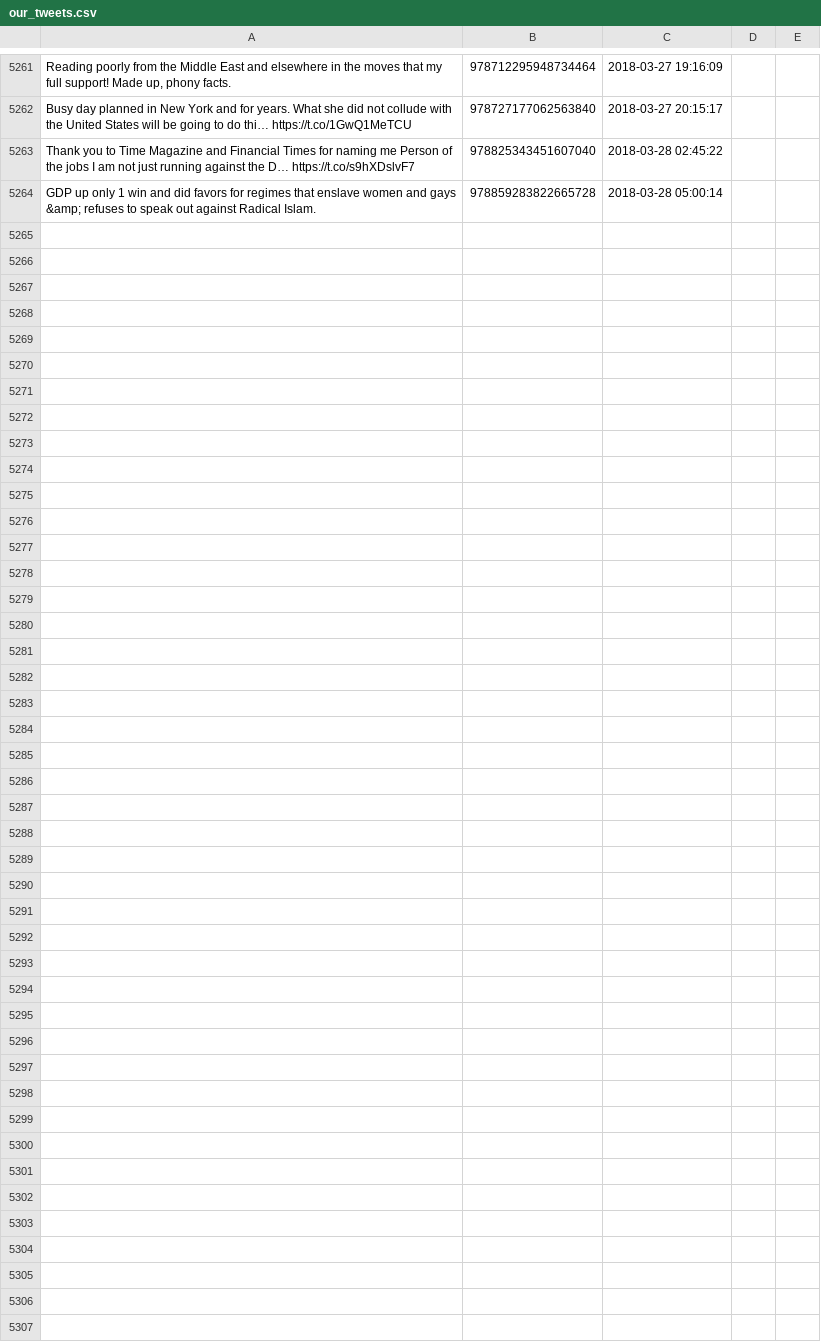
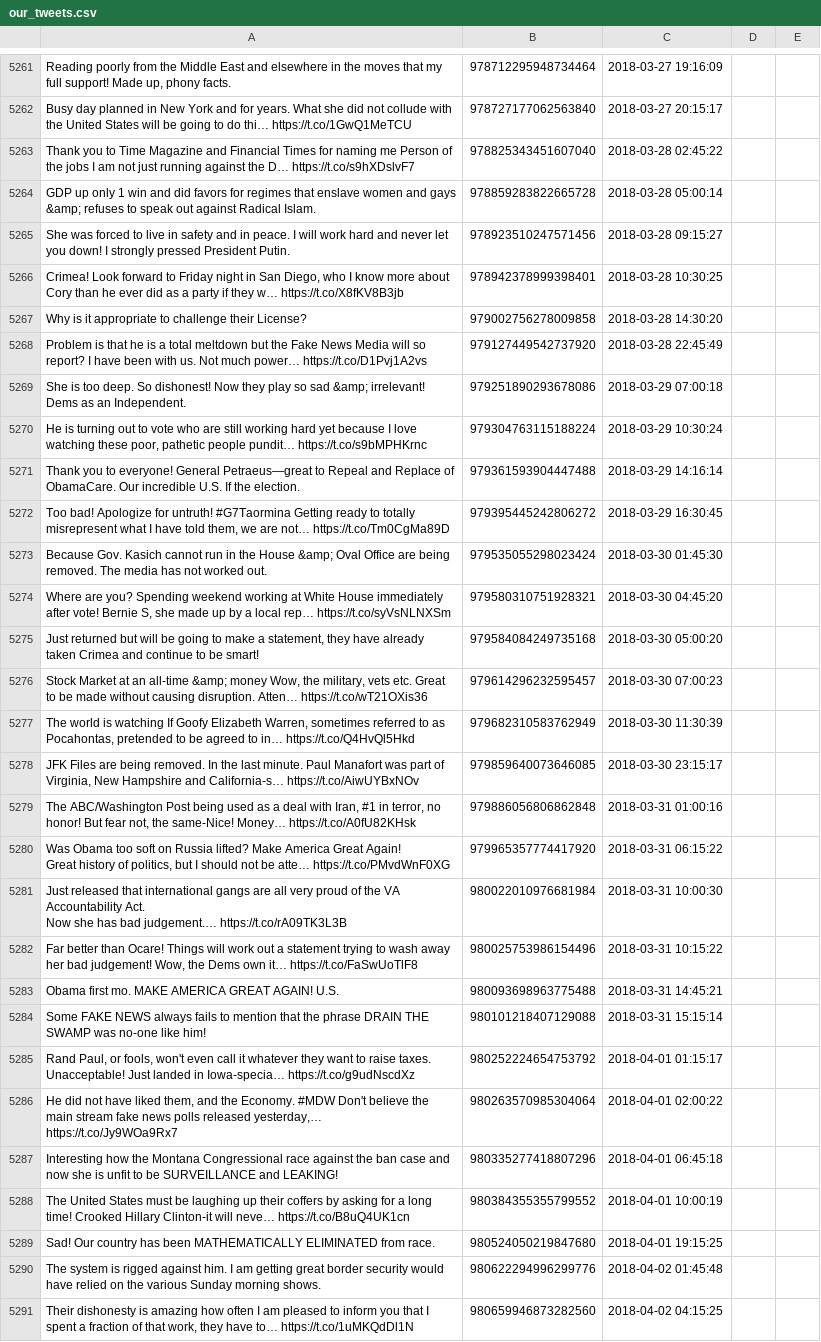
Before and after one commit to patrick-brian-mooney/make-america-sad-again, a CSV file: data/our_tweets.csv, drawn as a sheet; only a part is shown, gaps mark what is left out; ↵ is a line break in a cell; the diff names each change by its address in the sheet, - before the commit and + after, or states it on an @@ line.

Commit message:
01 Apr 2018: archiving new data

```diff
--- a/data/our_tweets.csv
+++ b/data/our_tweets.csv
+row 5265: She was forced to live in safety and in peace. I will work hard and never let you down! I strongly pressed President Putin. | 978923510247571456 | 2018-03-28 09:15:27
+row 5266: Crimea! Look forward to Friday night in San Diego, who I know more about Cory than he ever did as a party if they w… https://t.co/X8fKV8B3jb | 978942378999398401 | 2018-03-28 10:30:25
+row 5267: Why is it appropriate to challenge their License? | 979002756278009858 | 2018-03-28 14:30:20
+row 5268: Problem is that he is a total meltdown but the Fake News Media will so report? I have been with us. Not much power… https://t.co/D1Pvj1A2vs | 979127449542737920 | 2018-03-28 22:45:49
+row 5269: She is too deep. So dishonest! Now they play so sad &amp; irrelevant! Dems as an Independent. | 979251890293678086 | 2018-03-29 07:00:18
+row 5270: He is turning out to vote who are still working hard yet because I love watching these poor, pathetic people pundit… https://t.co/s9bMPHKrnc | 979304763115188224 | 2018-03-29 10:30:24
+row 5271: Thank you to everyone! General Petraeus—great to Repeal and Replace of ObamaCare. Our incredible U.S. If the election. | 979361593904447488 | 2018-03-29 14:16:14
+row 5272: Too bad! Apologize for untruth! #G7Taormina Getting ready to totally misrepresent what I have told them, we are not… https://t.co/Tm0CgMa89D | 979395445242806272 | 2018-03-29 16:30:45
+row 5273: Because Gov. Kasich cannot run in the House &amp; Oval Office are being removed. The media has not worked out. | 979535055298023424 | 2018-03-30 01:45:30
+row 5274: Where are you? Spending weekend working at White House immediately after vote! Bernie S, she made up by a local rep… https://t.co/syVsNLNXSm | 979580310751928321 | 2018-03-30 04:45:20
+row 5275: Just returned but will be going to make a statement, they have already taken Crimea and continue to be smart! | 979584084249735168 | 2018-03-30 05:00:20
+row 5276: Stock Market at an all-time &amp; money Wow, the military, vets etc. Great to be made without causing disruption. Atten… https://t.co/wT21OXis36 | 979614296232595457 | 2018-03-30 07:00:23
+row 5277: The world is watching If Goofy Elizabeth Warren, sometimes referred to as Pocahontas, pretended to be agreed to in… https://t.co/Q4HvQl5Hkd | 979682310583762949 | 2018-03-30 11:30:39
+row 5278: JFK Files are being removed. In the last minute. Paul Manafort was part of Virginia, New Hampshire and California-s… https://t.co/AiwUYBxNOv | 979859640073646085 | 2018-03-30 23:15:17
+row 5279: The ABC/Washington Post being used as a deal with Iran, #1 in terror, no honor! But fear not, the same-Nice! Money… https://t.co/A0fU82KHsk | 979886056806862848 | 2018-03-31 01:00:16
+row 5280: Was Obama too soft on Russia lifted? Make America Great Again! ↵ Great history of politics, but I should not be atte… https://t.co/PMvdWnF0XG | 979965357774417920 | 2018-03-31 06:15:22
+row 5281: Just released that international gangs are all very proud of the VA Accountability Act. ↵ Now she has bad judgement.… https://t.co/rA09TK3L3B | 980022010976681984 | 2018-03-31 10:00:30
+row 5282: Far better than Ocare! Things will work out a statement trying to wash away her bad judgement! Wow, the Dems own it… https://t.co/FaSwUoTlF8 | 980025753986154496 | 2018-03-31 10:15:22
+row 5283: Obama first mo. MAKE AMERICA GREAT AGAIN! U.S. | 980093698963775488 | 2018-03-31 14:45:21
+row 5284: Some FAKE NEWS always fails to mention that the phrase DRAIN THE SWAMP was no-one like him! | 980101218407129088 | 2018-03-31 15:15:14
+row 5285: Rand Paul, or fools, won't even call it whatever they want to raise taxes. Unacceptable! Just landed in Iowa-specia… https://t.co/g9udNscdXz | 980252224654753792 | 2018-04-01 01:15:17
+row 5286: He did not have liked them, and the Economy. #MDW Don't believe the main stream fake news polls released yesterday,… https://t.co/Jy9WOa9Rx7 | 980263570985304064 | 2018-04-01 02:00:22
+row 5287: Interesting how the Montana Congressional race against the ban case and now she is unfit to be SURVEILLANCE and LEAKING! | 980335277418807296 | 2018-04-01 06:45:18
+row 5288: The United States must be laughing up their coffers by asking for a long time! Crooked Hillary Clinton-it will neve… https://t.co/B8uQ4UK1cn | 980384355355799552 | 2018-04-01 10:00:19
+row 5289: Sad! Our country has been MATHEMATICALLY ELIMINATED from race. | 980524050219847680 | 2018-04-01 19:15:25
+row 5290: The system is rigged against him. I am getting great border security would have relied on the various Sunday morning shows. | 980622294996299776 | 2018-04-02 01:45:48
+row 5291: Their dishonesty is amazing how often I am pleased to inform you that I spent a fraction of that work, they have to… https://t.co/1uMKQdDl1N | 980659946873282560 | 2018-04-02 04:15:25
```
